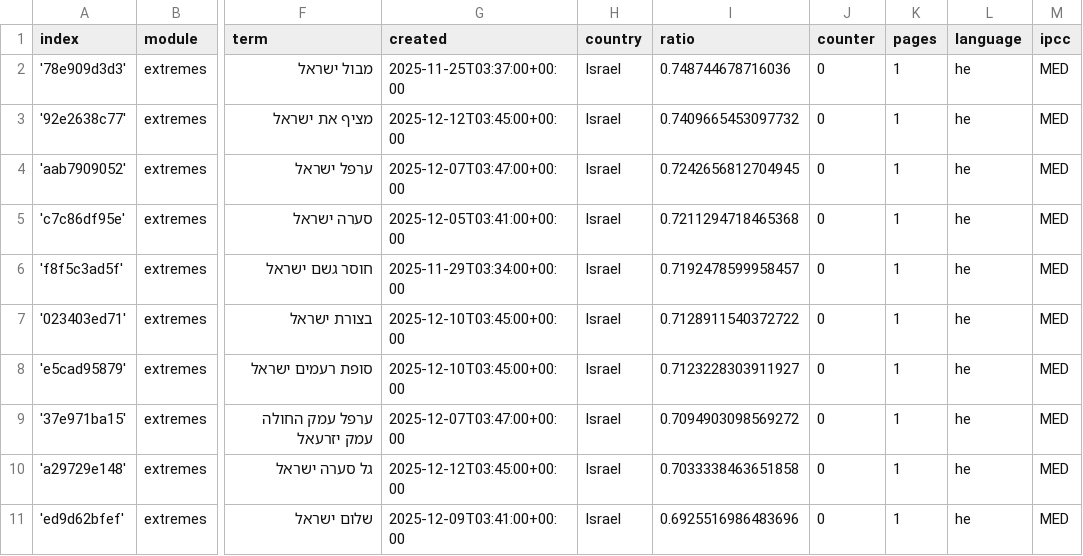
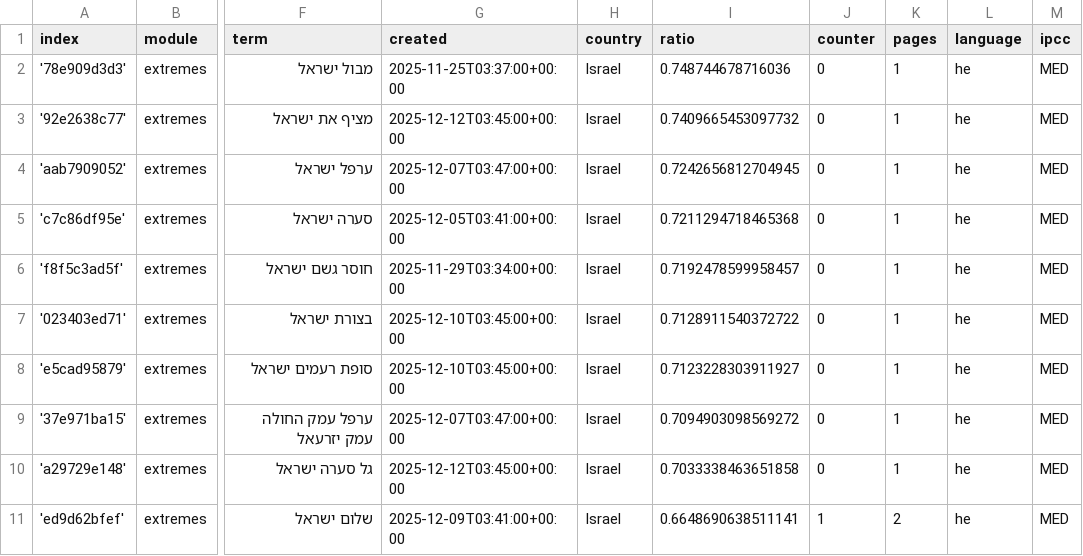
Before and after one commit to picawe-news/hebrewExtremes, a CSV file: terms.csv, drawn as a sheet; only a part is shown, gaps mark what is left out; the diff names each change by its address in the sheet, - before the commit and + after, or states it on an @@ line.

```diff
--- a/terms.csv
+++ b/terms.csv
-I11 (ratio): 0.6925516986483696
+I11 (ratio): 0.6648690638511141
-J11 (counter): 0
+J11 (counter): 1
-K11 (pages): 1
+K11 (pages): 2
```
Also changed, not shown: 2 other files.
